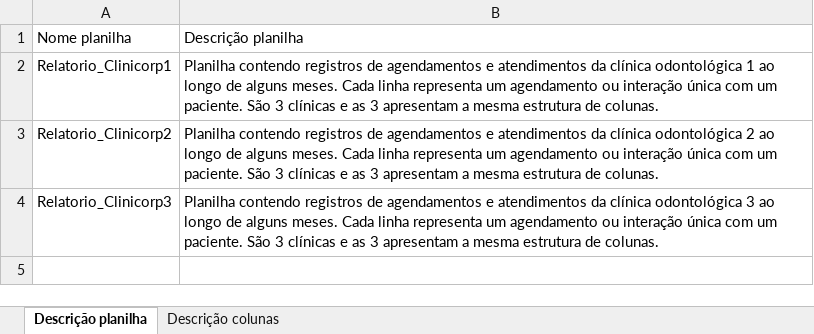
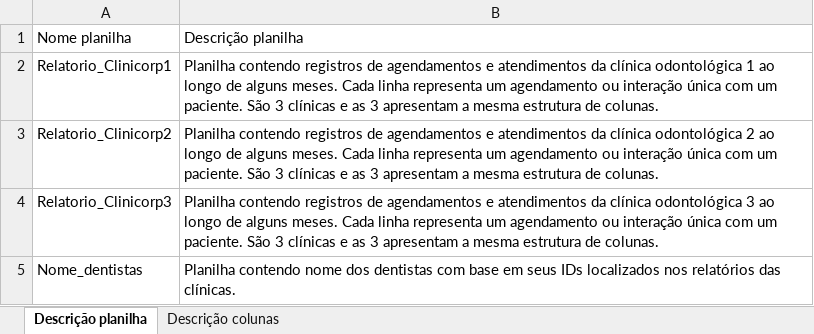
Before and after one commit to BarbaraVazF/RayBot, an Excel workbook: teste_script/documentacao/RAG CALIGARES.xlsx, sheet Descrição planilha, drawn as a sheet; values as stored, in another font and other column widths than the file's, no borders; charts and pictures not drawn; the diff names each change by its address in the sheet, - before the commit and + after, or states it on an @@ line.

```diff
--- a/teste_script/documentacao/RAG CALIGARES.xlsx (sheet Descrição planilha)
+++ b/teste_script/documentacao/RAG CALIGARES.xlsx (sheet Descrição planilha)
+row 5: Nome_dentistas | Planilha contendo nome dos dentistas com base em seus IDs localizados nos relatórios das clínicas.
```
Also changed, not shown: sheet Descrição colunas, 8 other files.
